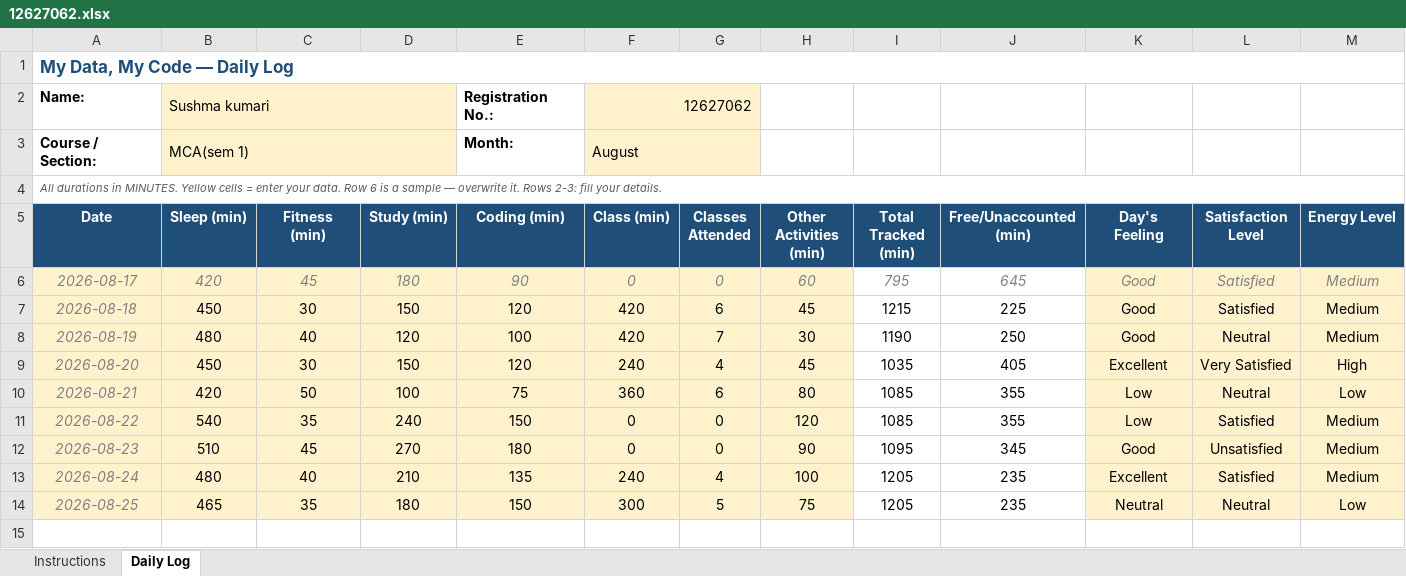
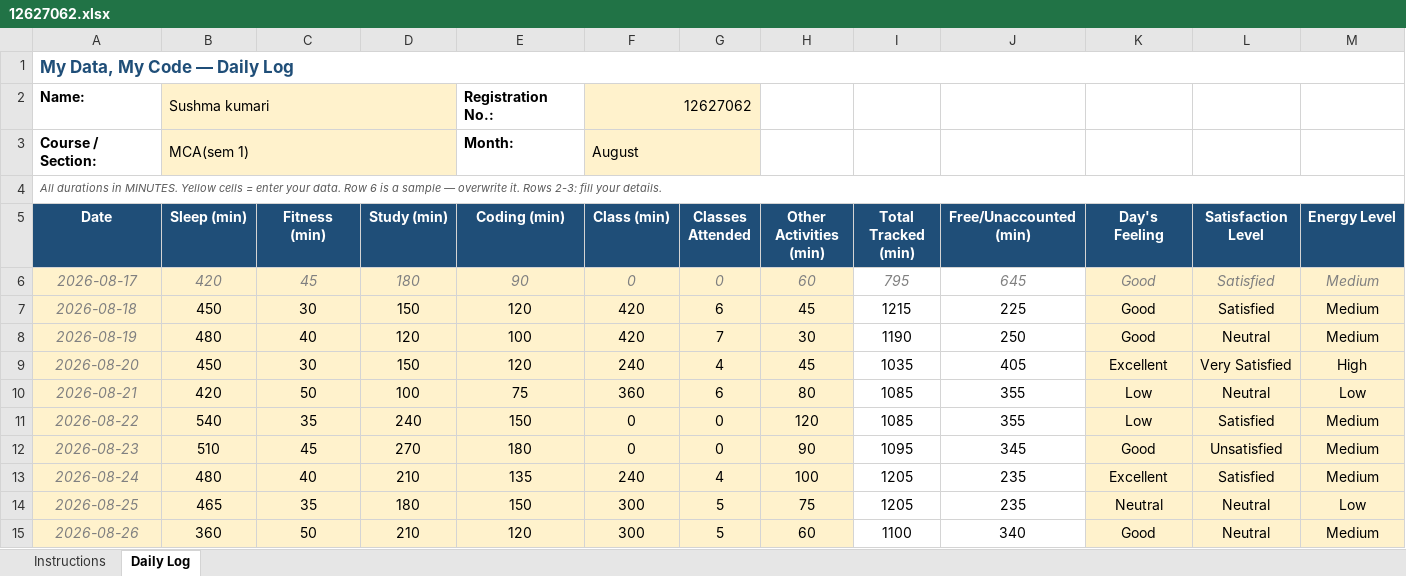
Before and after one commit to sushmabth23-ctrl/CAP-776, an Excel workbook: 12627062.xlsx, sheet Daily Log, drawn as a sheet; only a part is shown; values as stored, in another font and other column widths than the file's, no borders; conditional formats not drawn; rows hold the shown columns only; the diff names each change by its address in the sheet, - before the commit and + after, or states it on an @@ line.

Commit message:
Add files via upload

```diff
--- a/12627062.xlsx (sheet Daily Log)
+++ b/12627062.xlsx (sheet Daily Log)
+row 15: 2026-08-26 | 360 | 50 | 210 | 120 | 300 | 5 | 60 | 1100 | 340 | Good | Neutral | Medium
```
